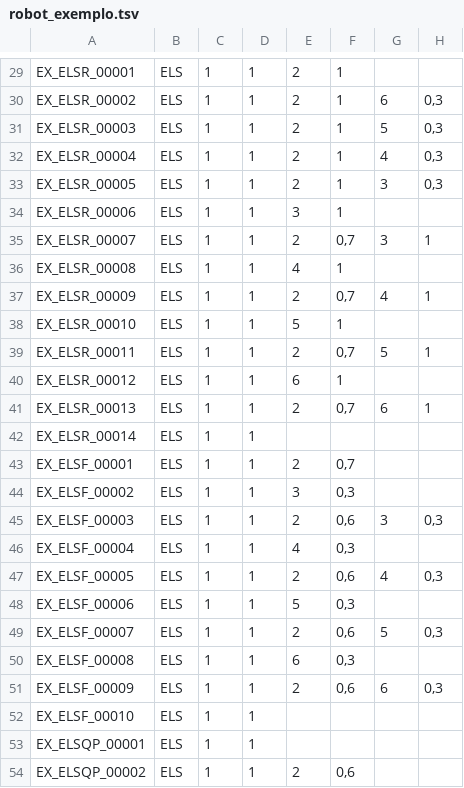
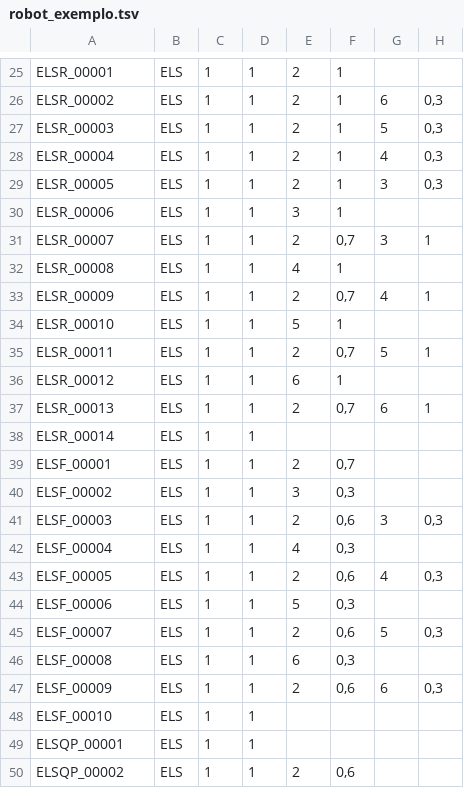
Before and after one commit to lucasmec28/Combinacoes, a TSV file: examples/robot_exemplo.tsv, drawn as a sheet; only a part is shown, gaps mark what is left out; addresses are those after the commit; the diff covers the shown part only; the diff names each change by its address in the sheet, - before the commit and + after, or states it on an @@ line.

```diff
--- a/examples/robot_exemplo.tsv
+++ b/examples/robot_exemplo.tsv
-A25: EX_ELSR_00001
+A25: ELSR_00001
-A26: EX_ELSR_00002
+A26: ELSR_00002
-A27: EX_ELSR_00003
+A27: ELSR_00003
-A28: EX_ELSR_00004
+A28: ELSR_00004
-A29: EX_ELSR_00005
+A29: ELSR_00005
-A30: EX_ELSR_00006
+A30: ELSR_00006
-A31: EX_ELSR_00007
+A31: ELSR_00007
-A32: EX_ELSR_00008
+A32: ELSR_00008
-A33: EX_ELSR_00009
+A33: ELSR_00009
-A34: EX_ELSR_00010
+A34: ELSR_00010
-A35: EX_ELSR_00011
+A35: ELSR_00011
-A36: EX_ELSR_00012
+A36: ELSR_00012
-A37: EX_ELSR_00013
+A37: ELSR_00013
-A38: EX_ELSR_00014
+A38: ELSR_00014
-A39: EX_ELSF_00001
+A39: ELSF_00001
-A40: EX_ELSF_00002
+A40: ELSF_00002
-A41: EX_ELSF_00003
+A41: ELSF_00003
-A42: EX_ELSF_00004
+A42: ELSF_00004
-A43: EX_ELSF_00005
+A43: ELSF_00005
-A44: EX_ELSF_00006
+A44: ELSF_00006
-A45: EX_ELSF_00007
+A45: ELSF_00007
-A46: EX_ELSF_00008
+A46: ELSF_00008
-A47: EX_ELSF_00009
+A47: ELSF_00009
-A48: EX_ELSF_00010
+A48: ELSF_00010
-A49: EX_ELSQP_00001
+A49: ELSQP_00001
-A50: EX_ELSQP_00002
+A50: ELSQP_00002
```
Also changed, not shown: 4 removed rows and 24 edited cells elsewhere in this file, 11 other files.
